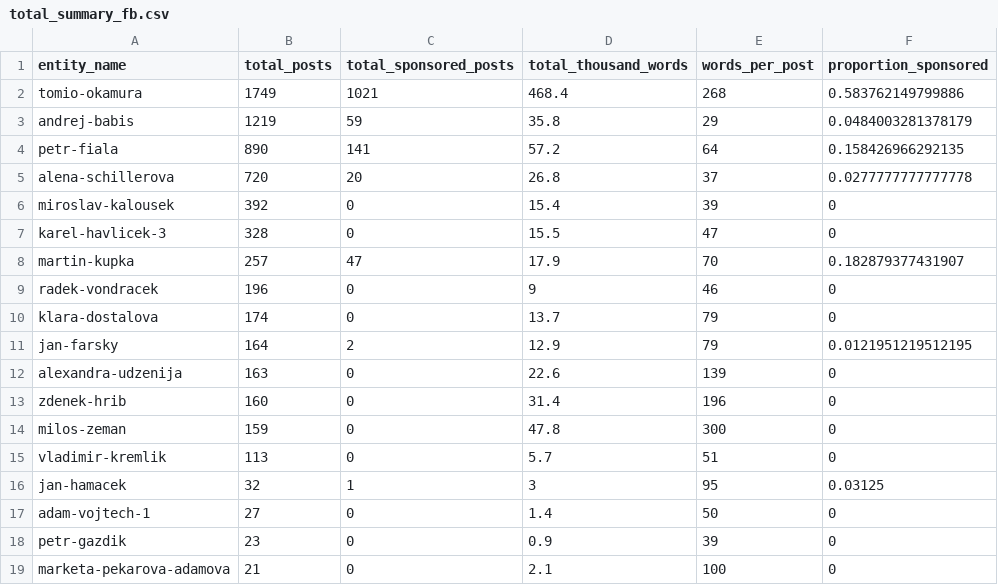
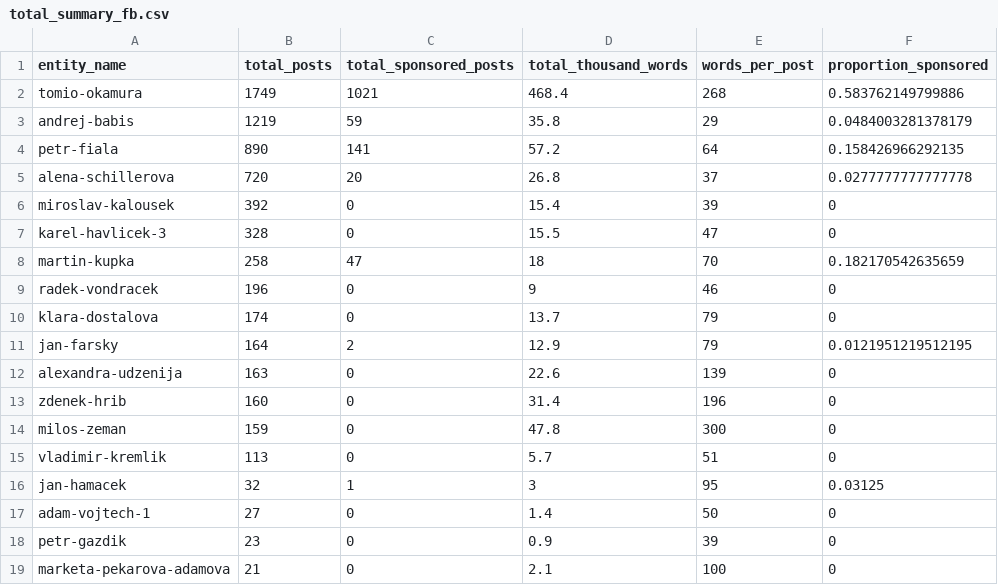
Before and after one commit to opop999/election_monitoring_social_media_communication, a CSV file: data/summary_tables/total_summary_fb.csv, drawn as a sheet.

```diff
--- a/data/summary_tables/total_summary_fb.csv
+++ b/data/summary_tables/total_summary_fb.csv
@@ -7,3 +7,3 @@ miroslav-kalousek,392,0,15.4,39,0
 karel-havlicek-3,328,0,15.5,47,0
-martin-kupka,257,47,17.9,70,0.182879377431907
+martin-kupka,258,47,18,70,0.182170542635659
 radek-vondracek,196,0,9,46,0
```
Also changed, not shown: data/summary_tables/time_summary_fb.csv, data/summary_tables/time_summary_tw.csv, 29 other files.
